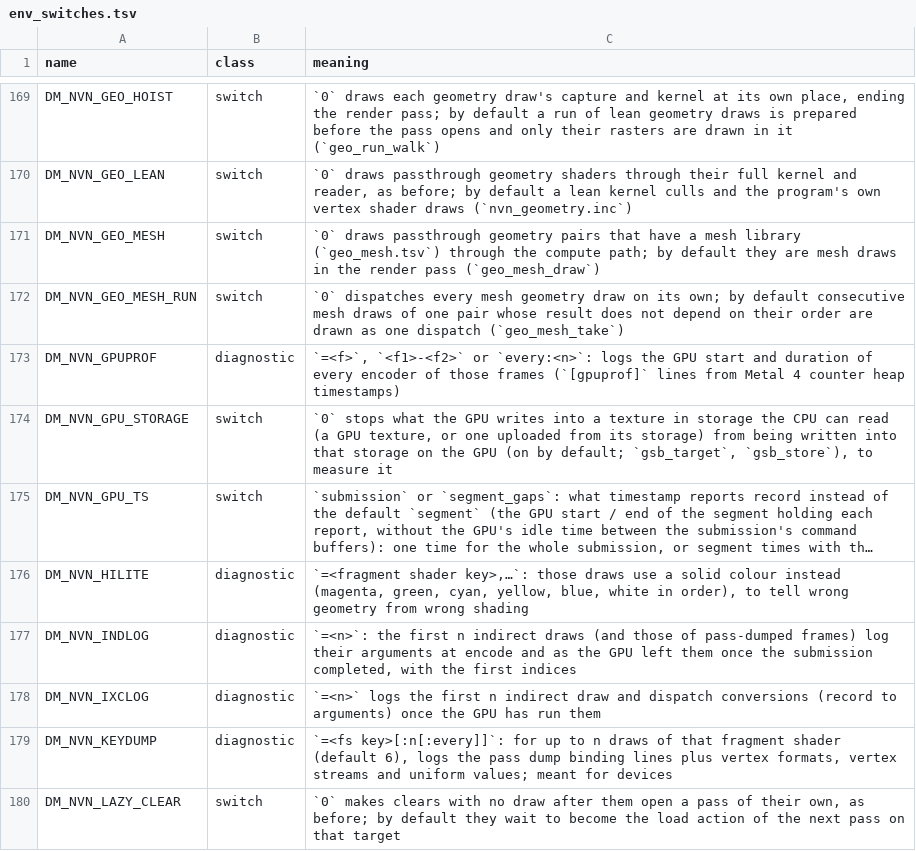
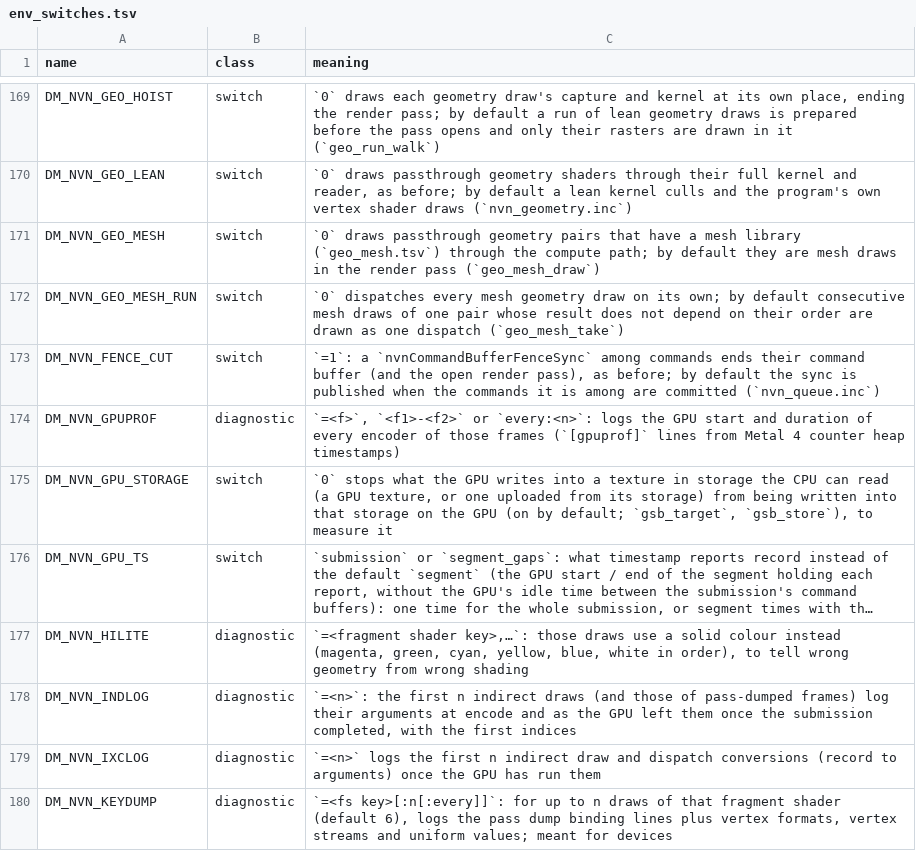
Before and after one commit to user99672223/rl-nxnative-a16, a TSV file: docs/env_switches.tsv, drawn as a sheet; only a part is shown, gaps mark what is left out; the shorter side is filled out with more unchanged rows; long unchanged cells end in ….

```diff
--- a/docs/env_switches.tsv
+++ b/docs/env_switches.tsv
@@ -172,2 +172,3 @@ DM_NVN_GEO_MESH	switch	`0` draws passthrough geometry pairs that have a mesh lib
 DM_NVN_GEO_MESH_RUN	switch	`0` dispatches every mesh geometry draw on its own; by default consecutive mesh draws of one pair whose result does not depend on their order are drawn as one dispatch (`geo_mesh_take`)
+DM_NVN_FENCE_CUT	switch	`=1`: a `nvnCommandBufferFenceSync` among commands ends their command buffer (and the open render pass), as before; by default the sync is published when the commands it is among are committed (`nvn_queue.inc`)
 DM_NVN_GPUPROF	diagnostic	`=<f>`, `<f1>-<f2>` or `every:<n>`: logs the GPU start and duration of every encoder of those frames (`[gpuprof]` lines from Metal 4 counter heap timestamps)
```
Also changed, not shown: 1 other file.
